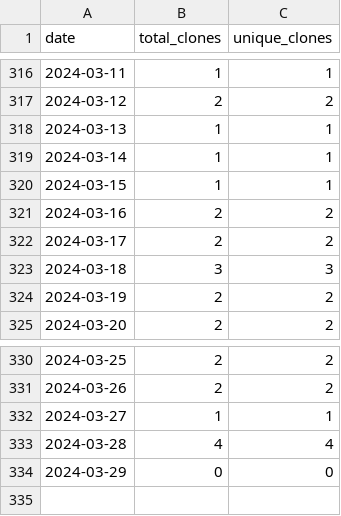
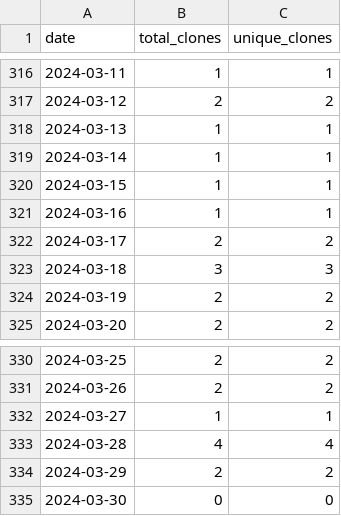
Before and after one commit to merrymitch/COMP5000, a CSV file: .traffic/clones.csv, drawn as a sheet; only a part is shown, gaps mark what is left out.

Commit message:
Updating repository traffic

```diff
--- a/.traffic/clones.csv
+++ b/.traffic/clones.csv
@@ -320,3 +320,3 @@ date,total_clones,unique_clones
 2024-03-15,1,1
-2024-03-16,2,2
+2024-03-16,1,1
 2024-03-17,2,2
@@ -333,2 +333,3 @@ date,total_clones,unique_clones
 2024-03-28,4,4
-2024-03-29,0,0
+2024-03-29,2,2
+2024-03-30,0,0
```
Also changed, not shown: .traffic/views.csv, 3 other files.
